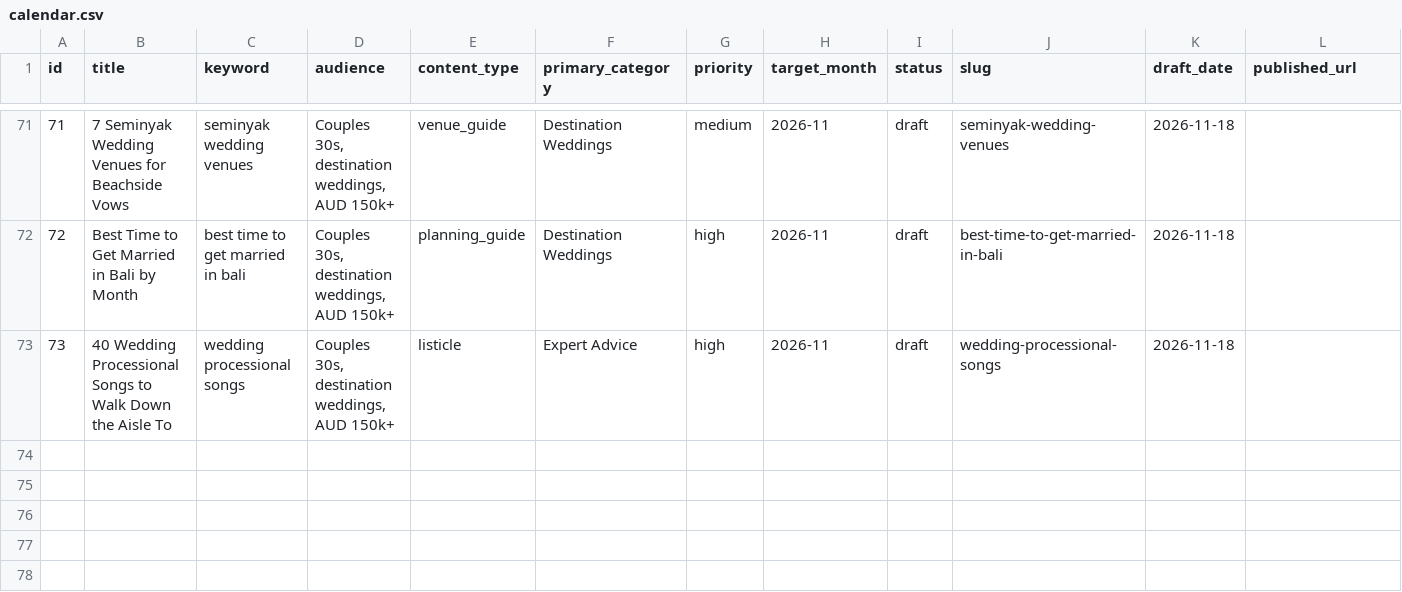
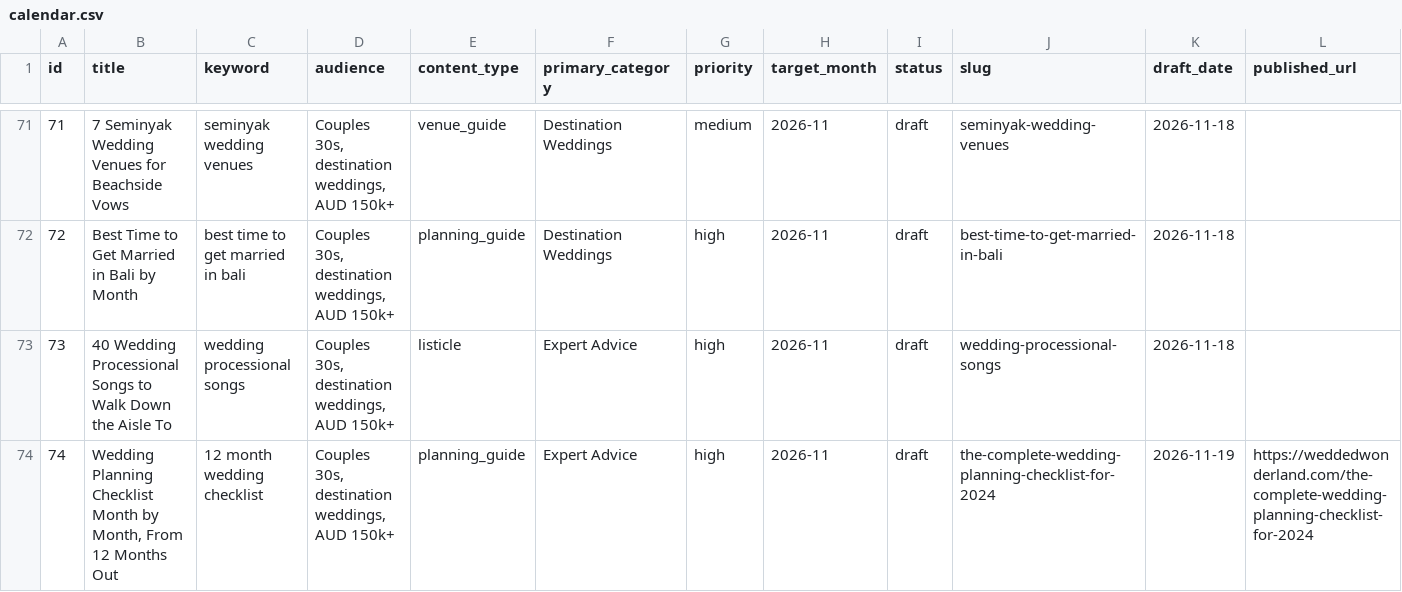
Before and after one commit to christianbraga-cpu/ForWork, a CSV file: content/calendar.csv, drawn as a sheet; only a part is shown, gaps mark what is left out; rows hold the shown columns only; the diff names each change by its address in the sheet, - before the commit and + after, or states it on an @@ line.

```diff
--- a/content/calendar.csv
+++ b/content/calendar.csv
+row 74: 74 | Wedding Planning Checklist Month by Month, From 12 Months Out | 12 month wedding checklist | Couples 30s, destination weddings, AUD 150k+ | planning_guide | Expert Advice | high | 2026-11 | draft | the-complete-wedding-planning-checklist-for-2024 | 2026-11-19 | https://weddedwonderland.com/the-complete-wedding-planning-checklist-for-2024
```
Also changed, not shown: content-system/seo/link-map.csv, 8 other files.
